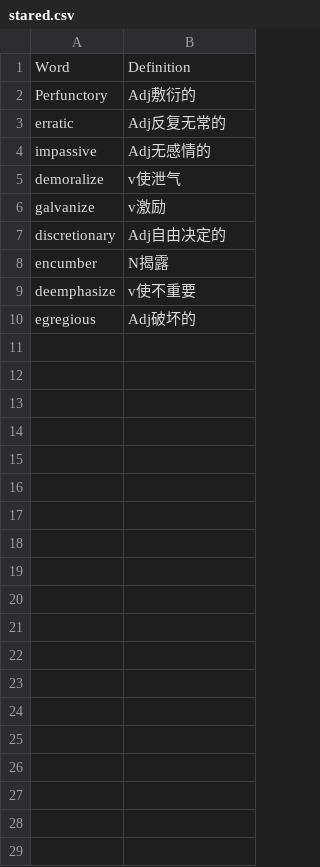
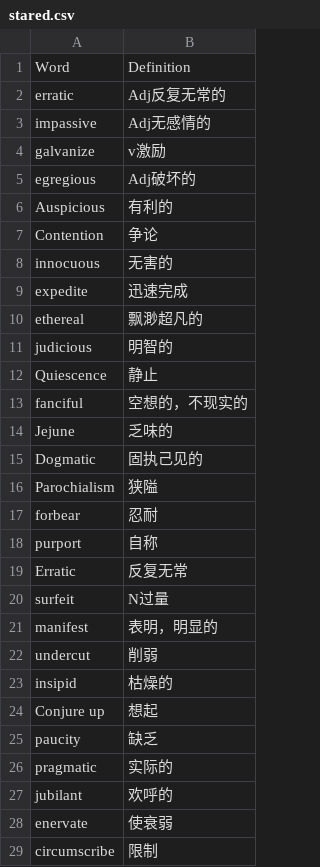
Before and after one commit to Peter00796/remember_me, a CSV file: remember_me/star_words/stared.csv, drawn as a sheet; only a part is shown; removed rows and columns are numbered as before the commit, all else as after; the diff covers the shown part only; the diff names each change by its address in the sheet, - before the commit and + after, or states it on an @@ line.

```diff
--- a/remember_me/star_words/stared.csv
+++ b/remember_me/star_words/stared.csv
-row 2: Perfunctory | Adj敷衍的
-row 5: demoralize | v使泄气
-row 7: discretionary | Adj自由决定的
-row 8: encumber | N揭露
-row 9: deemphasize | v使不重要
+row 6: Auspicious | 有利的
+row 7: Contention | 争论
+row 8: innocuous | 无害的
+row 9: expedite | 迅速完成
+row 10: ethereal | 飘渺超凡的
+row 11: judicious | 明智的
+row 12: Quiescence | 静止
+row 13: fanciful | 空想的，不现实的
+row 14: Jejune | 乏味的
+row 15: Dogmatic | 固执己见的
+row 16: Parochialism | 狭隘
+row 17: forbear | 忍耐
+row 18: purport | 自称
+row 19: Erratic | 反复无常
+row 20: surfeit | N过量
+row 21: manifest | 表明，明显的
+row 22: undercut | 削弱
+row 23: insipid | 枯燥的
+row 24: Conjure up | 想起
+row 25: paucity | 缺乏
+row 26: pragmatic | 实际的
+row 27: jubilant | 欢呼的
+row 28: enervate | 使衰弱
+row 29: circumscribe | 限制
```
Also changed, not shown: 37 added rows elsewhere in this file, remember_me/word_sheets/Word_Sheet1.csv, 5 other files.
